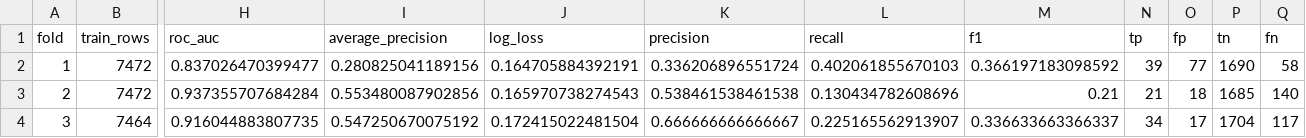
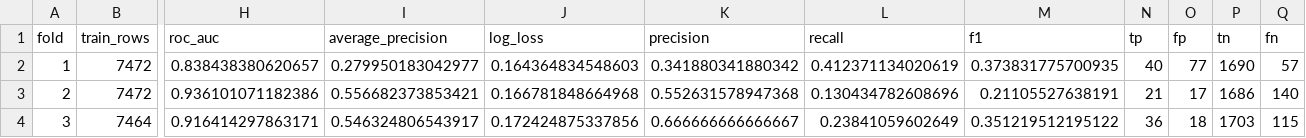
Before and after one commit to ys30/Ecological-SDM-XGBoost, a CSV file: results/longitude_block_cv_metrics.csv, drawn as a sheet; only a part is shown, gaps mark what is left out; the diff covers the shown part only; the diff names each change by its address in the sheet, - before the commit and + after, or states it on an @@ line.

```diff
--- a/results/longitude_block_cv_metrics.csv
+++ b/results/longitude_block_cv_metrics.csv
-H2 (roc_auc): 0.837026470399477
+H2 (roc_auc): 0.838438380620657
-I2 (average_precision): 0.280825041189156
+I2 (average_precision): 0.279950183042977
-J2 (log_loss): 0.164705884392191
+J2 (log_loss): 0.164364834548603
-K2 (precision): 0.336206896551724
+K2 (precision): 0.341880341880342
-L2 (recall): 0.402061855670103
+L2 (recall): 0.412371134020619
-M2 (f1): 0.366197183098592
+M2 (f1): 0.373831775700935
-N2 (tp): 39
+N2 (tp): 40
-Q2 (fn): 58
+Q2 (fn): 57
-H3 (roc_auc): 0.937355707684284
+H3 (roc_auc): 0.936101071182386
-I3 (average_precision): 0.553480087902856
+I3 (average_precision): 0.556682373853421
-J3 (log_loss): 0.165970738274543
+J3 (log_loss): 0.166781848664968
-K3 (precision): 0.538461538461538
+K3 (precision): 0.552631578947368
-M3 (f1): 0.21
+M3 (f1): 0.21105527638191
-O3 (fp): 18
+O3 (fp): 17
-P3 (tn): 1685
+P3 (tn): 1686
-H4 (roc_auc): 0.916044883807735
+H4 (roc_auc): 0.916414297863171
-I4 (average_precision): 0.547250670075192
+I4 (average_precision): 0.546324806543917
-J4 (log_loss): 0.172415022481504
+J4 (log_loss): 0.172424875337856
-L4 (recall): 0.225165562913907
+L4 (recall): 0.23841059602649
-M4 (f1): 0.336633663366337
+M4 (f1): 0.351219512195122
-N4 (tp): 34
+N4 (tp): 36
-O4 (fp): 17
+O4 (fp): 18
-P4 (tn): 1704
+P4 (tn): 1703
-Q4 (fn): 117
+Q4 (fn): 115
```
Also changed, not shown: 18 edited cells elsewhere in this file, results/longitude_block_cv_predictions.csv, results/longitude_block_cv_summary.csv, 2 other files.
